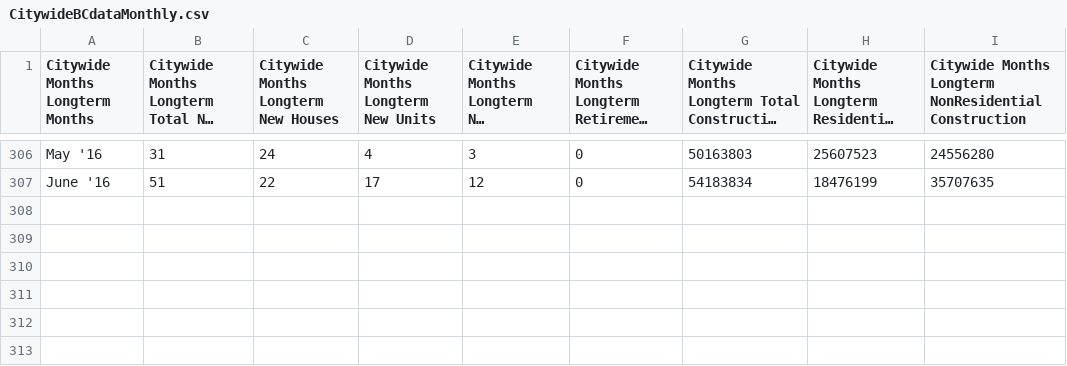
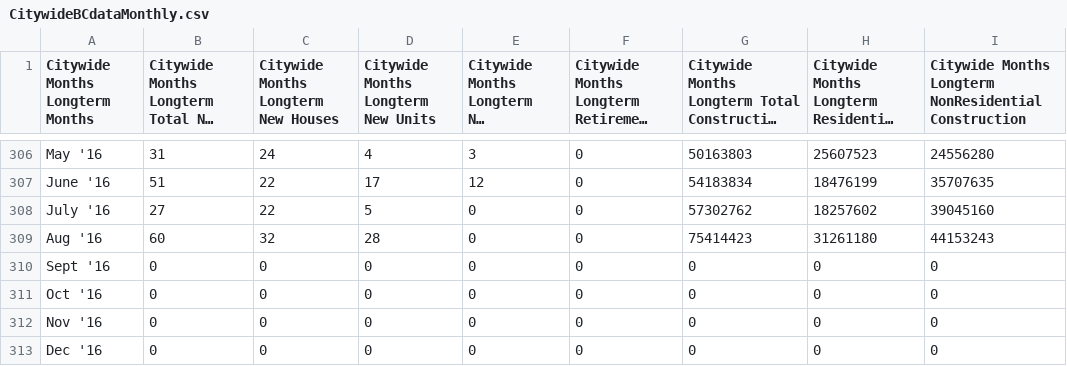
Before and after one commit to wccdigital/graphs, a CSV file: data/CitywideBCdataMonthly.csv, drawn as a sheet; only a part is shown, gaps mark what is left out; long unchanged cells end in …; the diff names each change by its address in the sheet, - before the commit and + after, or states it on an @@ line.

```diff
--- a/data/CitywideBCdataMonthly.csv
+++ b/data/CitywideBCdataMonthly.csv
+row 308: July '16 | 27 | 22 | 5 | 0 | 0 | 57302762 | 18257602 | 39045160
+row 309: Aug '16 | 60 | 32 | 28 | 0 | 0 | 75414423 | 31261180 | 44153243
+row 310: Sept '16 | 0 | 0 | 0 | 0 | 0 | 0 | 0 | 0
+row 311: Oct '16 | 0 | 0 | 0 | 0 | 0 | 0 | 0 | 0
+row 312: Nov '16 | 0 | 0 | 0 | 0 | 0 | 0 | 0 | 0
+row 313: Dec '16 | 0 | 0 | 0 | 0 | 0 | 0 | 0 | 0
```
Also changed, not shown: data/Infometrics.csv, data/SuburbBCDataAnnualbySuburbRanked.csv, 12 other files.
